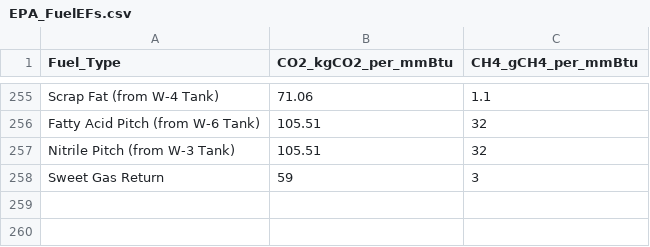
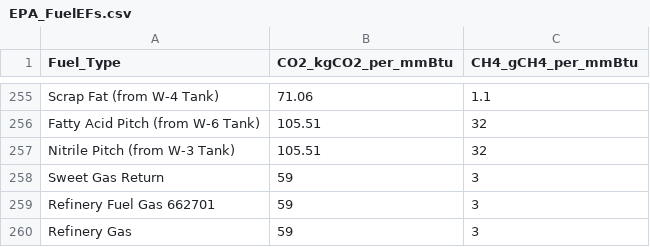
Before and after one commit to NREL/Solar-for-Industry-Process-Heat, a CSV file: county_heat_calculations/calculation_data/EPA_FuelEFs.csv, drawn as a sheet; only a part is shown, gaps mark what is left out.

```diff
--- a/county_heat_calculations/calculation_data/EPA_FuelEFs.csv
+++ b/county_heat_calculations/calculation_data/EPA_FuelEFs.csv
@@ -258 +258,3 @@ Nitrile Pitch (from W-3 Tank),105.51,32
 Sweet Gas  Return,59,3
+Refinery Fuel Gas 662701,59,3
+Refinery Gas,59,3
```
Also changed, not shown: county_heat_calculations/calculation_data/MECS_FT_IPF.csv, 6 other files.
